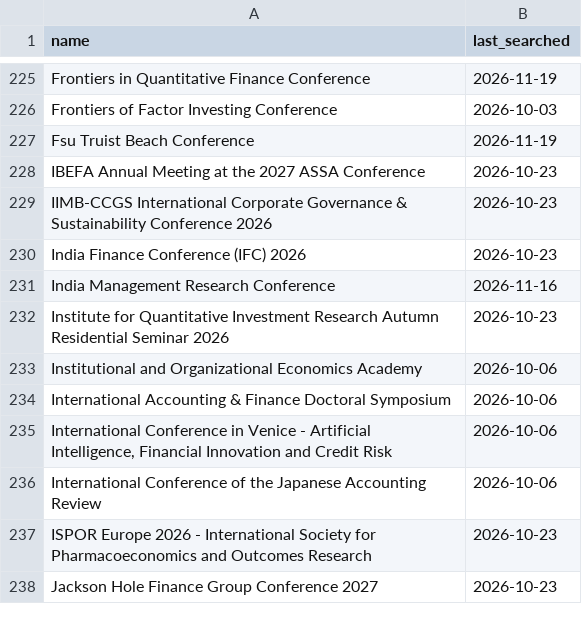
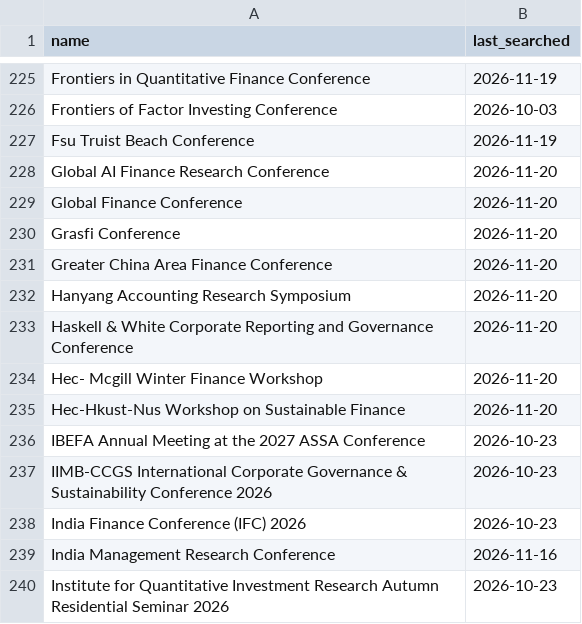
Before and after one commit to theaccountant-ab/Conference-Tracker, a CSV file: search_state.csv, drawn as a sheet; only a part is shown, gaps mark what is left out; the shorter side is filled out with more unchanged rows; the diff names each change by its address in the sheet, - before the commit and + after, or states it on an @@ line.

```diff
--- a/search_state.csv
+++ b/search_state.csv
+row 228: Global AI Finance Research Conference | 2026-11-20
+row 229: Global Finance Conference | 2026-11-20
+row 230: Grasfi Conference | 2026-11-20
+row 231: Greater China Area Finance Conference | 2026-11-20
+row 232: Hanyang Accounting Research Symposium | 2026-11-20
+row 233: Haskell & White Corporate Reporting and Governance Conference | 2026-11-20
+row 234: Hec- Mcgill Winter Finance Workshop | 2026-11-20
+row 235: Hec-Hkust-Nus Workshop on Sustainable Finance | 2026-11-20
```
Also changed, not shown: conferences.csv, 1 other file.
